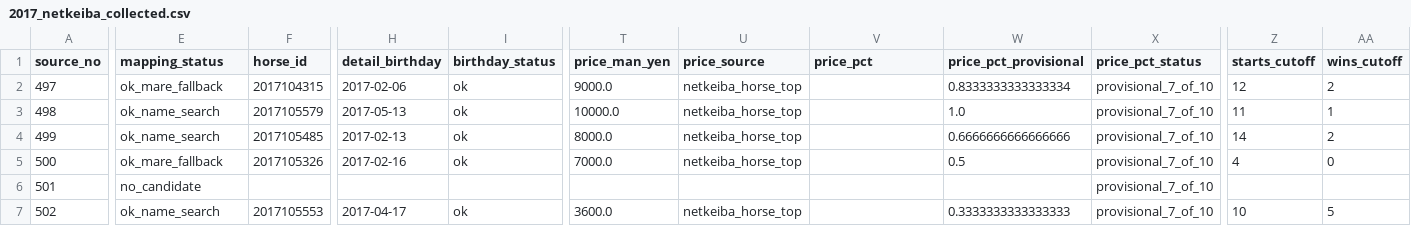
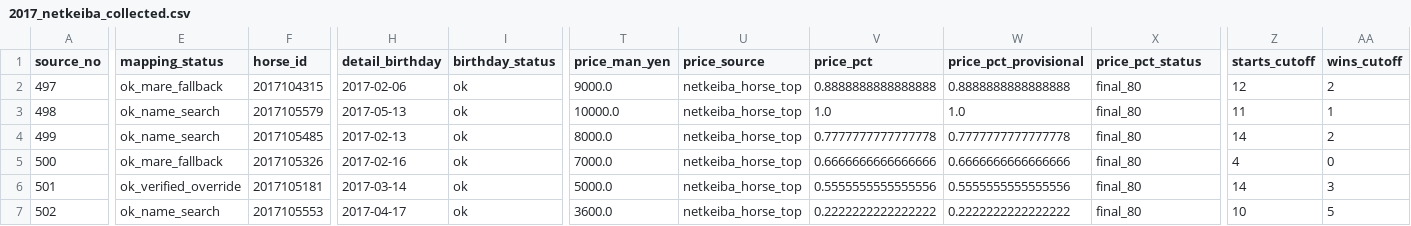
Before and after one commit to pxk12045/carrot-tour-2026, a CSV file: data_2017_netkeiba/2017_netkeiba_collected.csv, drawn as a sheet; only a part is shown, gaps mark what is left out; the diff covers the shown part only; the diff names each change by its address in the sheet, - before the commit and + after, or states it on an @@ line.

```diff
--- a/data_2017_netkeiba/2017_netkeiba_collected.csv
+++ b/data_2017_netkeiba/2017_netkeiba_collected.csv
-V2 (price_pct): (empty)
+V2 (price_pct): 0.8888888888888888
-W2 (price_pct_provisional): 0.8333333333333334
+W2 (price_pct_provisional): 0.8888888888888888
-X2:X7 (price_pct_status): provisional_7_of_10
+X2:X7 (price_pct_status): final_80
-V3 (price_pct): (empty)
+V3 (price_pct): 1.0
-V4 (price_pct): (empty)
+V4 (price_pct): 0.7777777777777778
-W4 (price_pct_provisional): 0.6666666666666666
+W4 (price_pct_provisional): 0.7777777777777778
-V5 (price_pct): (empty)
+V5 (price_pct): 0.6666666666666666
-W5 (price_pct_provisional): 0.5
+W5 (price_pct_provisional): 0.6666666666666666
-E6 (mapping_status): no_candidate
+E6 (mapping_status): ok_verified_override
-F6 (horse_id): (empty)
+F6 (horse_id): 2017105181
-H6 (detail_birthday): (empty)
+H6 (detail_birthday): 2017-03-14
-I6 (birthday_status): (empty)
+I6 (birthday_status): ok
-T6 (price_man_yen): (empty)
+T6 (price_man_yen): 5000.0
-U6 (price_source): (empty)
+U6 (price_source): netkeiba_horse_top
-V6 (price_pct): (empty)
+V6 (price_pct): 0.5555555555555556
-W6 (price_pct_provisional): (empty)
+W6 (price_pct_provisional): 0.5555555555555556
-Z6 (starts_cutoff): (empty)
+Z6 (starts_cutoff): 14
-AA6 (wins_cutoff): (empty)
+AA6 (wins_cutoff): 3
-V7 (price_pct): (empty)
+V7 (price_pct): 0.2222222222222222
-W7 (price_pct_provisional): 0.3333333333333333
+W7 (price_pct_provisional): 0.2222222222222222
```
Also changed, not shown: 42 edited cells elsewhere in this file, data_2017_netkeiba/2017_netkeiba_qc.csv, 2 other files.
